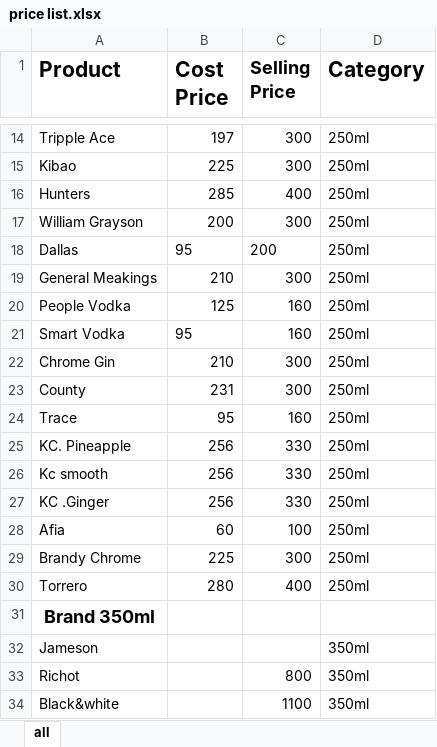
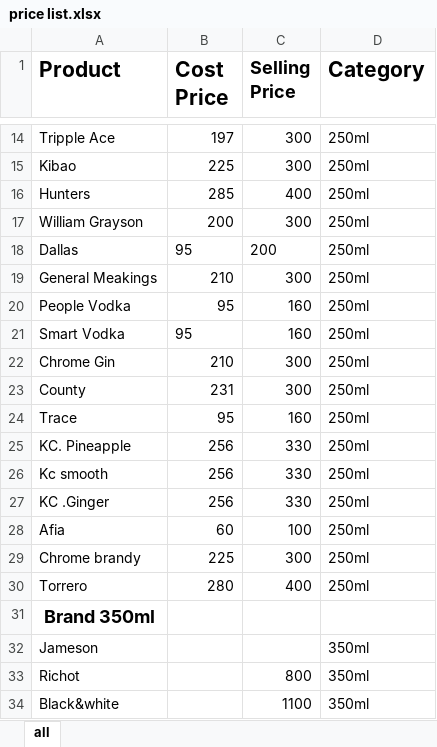
Before and after one commit to ANDERSON254KE/ProfitTracker-, an Excel workbook: price list.xlsx, sheet all, drawn as a sheet; only a part is shown, gaps mark what is left out; values as stored, in another font and other column widths than the file's, no borders; the diff names each change by its address in the sheet, - before the commit and + after, or states it on an @@ line.

```diff
--- a/price list.xlsx (sheet all)
+++ b/price list.xlsx (sheet all)
-B20 (Cost Price): 125
+B20 (Cost Price): 95
-A29 (Product): Brandy Chrome
+A29 (Product): Chrome brandy
```
Also changed, not shown: price list - Emirates.xlsx, price list - Empire Shop.xlsx, 12 other files.
